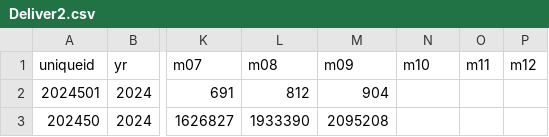
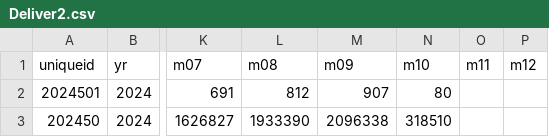
Before and after one commit to bppbendcemb/Scraping, a CSV file: step1/Output/Deliver2.csv, drawn as a sheet; only a part is shown, gaps mark what is left out; the diff names each change by its address in the sheet, - before the commit and + after, or states it on an @@ line.

```diff
--- a/step1/Output/Deliver2.csv
+++ b/step1/Output/Deliver2.csv
-M2 (m09): 904
+M2 (m09): 907
-N2 (m10): (empty)
+N2 (m10): 80
-M3 (m09): 2095208
+M3 (m09): 2096338
-N3 (m10): (empty)
+N3 (m10): 318510
```
Also changed, not shown: step1/Output/Manhour1.csv, step1/Output/Reject3.csv, 10 other files.
